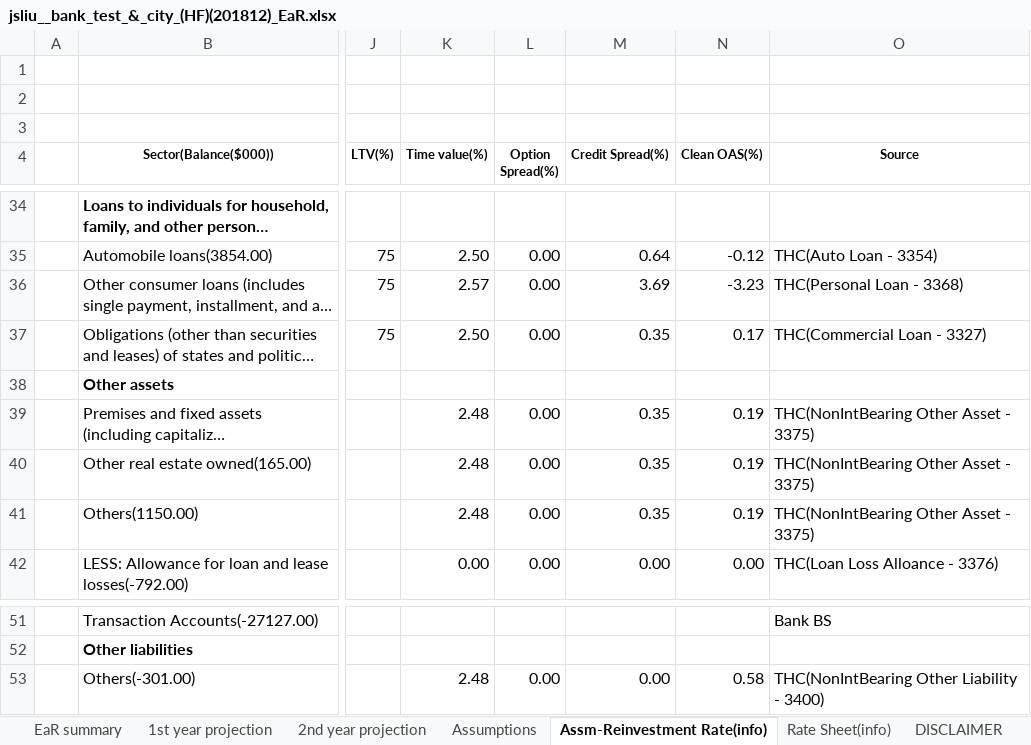
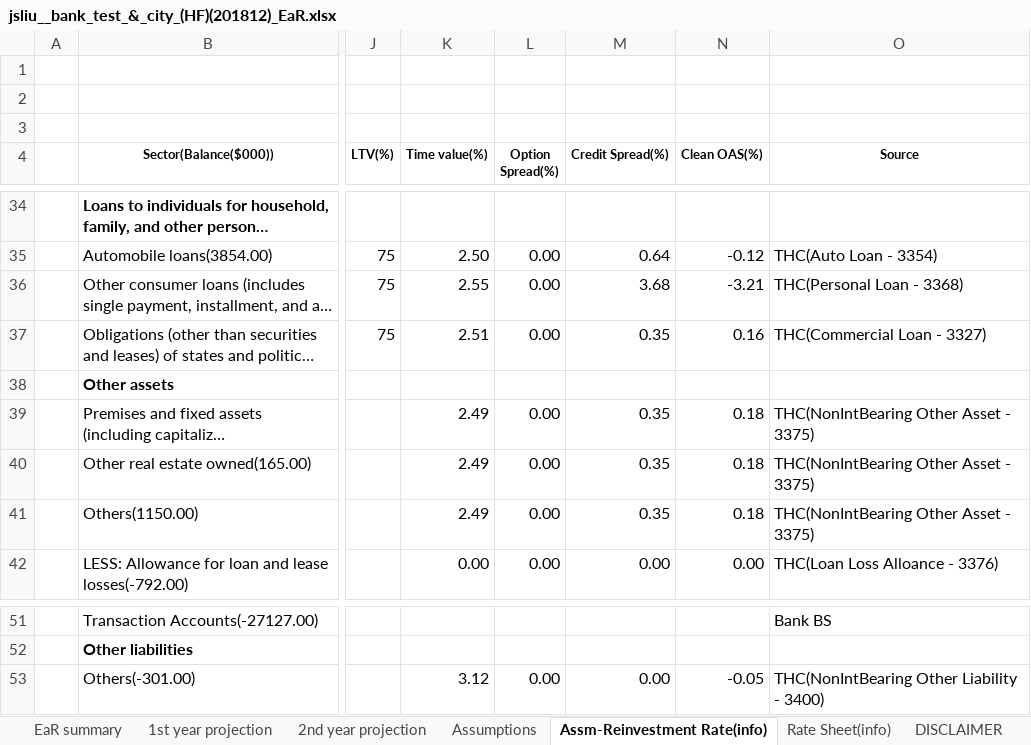
Before and after one commit to jasenliu/AutoTHCN, an Excel workbook: lib/report/benchmark_report/web14/exl/201812/jsliu__bank_test_&_city_(HF)(201812)_EaR.xlsx, sheet Assm-Reinvestment Rate(info), drawn as a sheet; only a part is shown, gaps mark what is left out; long unchanged cells end in …; values as stored, in another font and other column widths than the file's, no borders; charts and pictures not drawn; the diff covers the shown part only; the diff names each change by its address in the sheet, - before the commit and + after, or states it on an @@ line.

```diff
--- a/lib/report/benchmark_report/web14/exl/201812/jsliu__bank_test_&_city_(HF)(201812)_EaR.xlsx (sheet Assm-Reinvestment Rate(info))
+++ b/lib/report/benchmark_report/web14/exl/201812/jsliu__bank_test_&_city_(HF)(201812)_EaR.xlsx (sheet Assm-Reinvestment Rate(info))
-K36 (Time value(%)): 2.57
+K36 (Time value(%)): 2.55
-M36 (Credit Spread(%)): 3.69
+M36 (Credit Spread(%)): 3.68
-N36 (Clean OAS(%)): -3.23
+N36 (Clean OAS(%)): -3.21
-K37 (Time value(%)): 2.50
+K37 (Time value(%)): 2.51
-N37 (Clean OAS(%)): 0.17
+N37 (Clean OAS(%)): 0.16
-K39:K41 (Time value(%)): 2.48
+K39:K41 (Time value(%)): 2.49
-N39:N41 (Clean OAS(%)): 0.19
+N39:N41 (Clean OAS(%)): 0.18
-K53 (Time value(%)): 2.48
+K53 (Time value(%)): 3.12
-N53 (Clean OAS(%)): 0.58
+N53 (Clean OAS(%)): -0.05
```
Also changed, not shown: 19 edited cells elsewhere in this sheet, sheet EaR summary, hidden cells.
